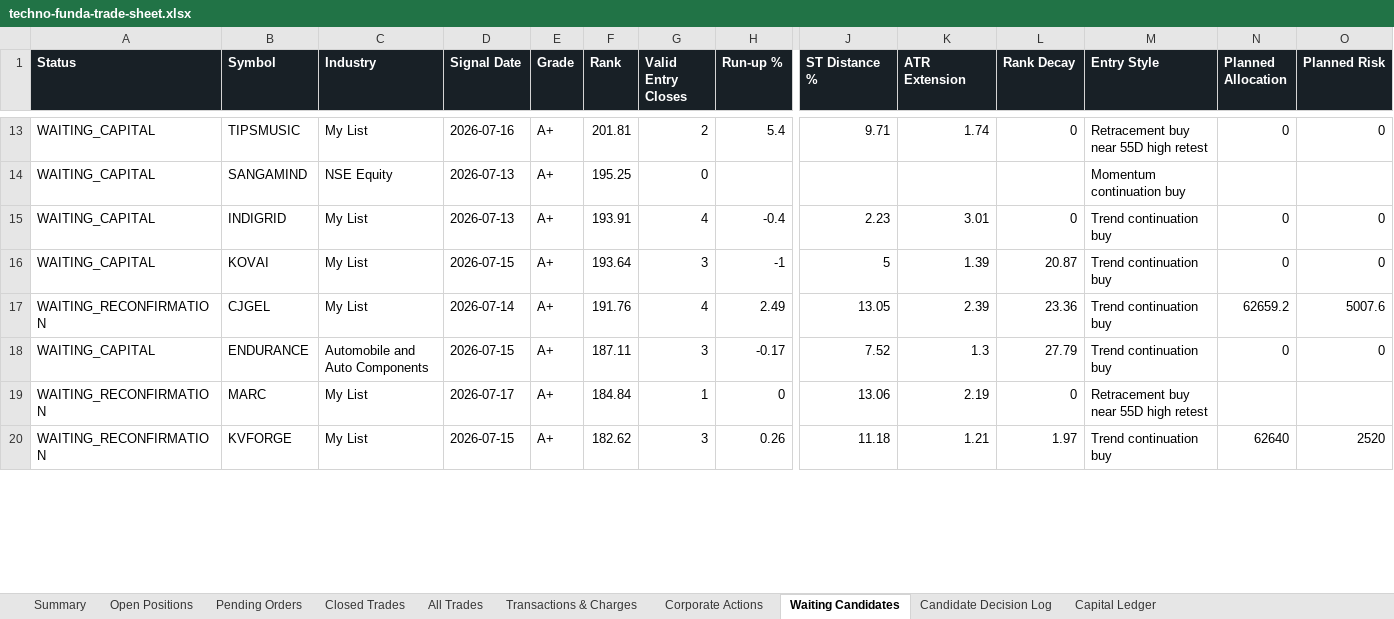
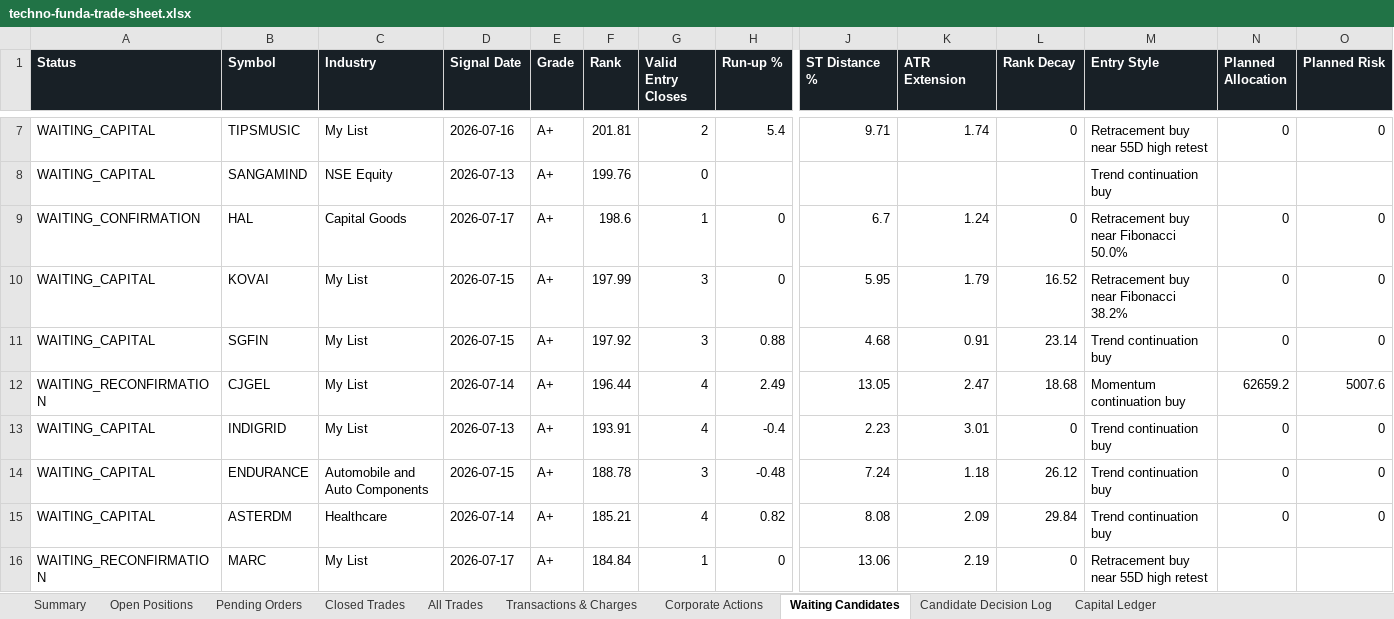
Before and after one commit to smit5927/techno-funda-screener, an Excel workbook: data/techno-funda-trade-sheet.xlsx, sheet Waiting Candidates, drawn as a sheet; only a part is shown, gaps mark what is left out; values as stored, in another font and other column widths than the file's, no borders; removed rows and columns are numbered as before the commit, all else as after; rows hold the shown columns only; the diff covers the shown part only; the diff names each change by its address in the sheet, - before the commit and + after, or states it on an @@ line.

```diff
--- a/data/techno-funda-trade-sheet.xlsx (sheet Waiting Candidates)
+++ b/data/techno-funda-trade-sheet.xlsx (sheet Waiting Candidates)
-F8 (Rank): 195.25
+F8 (Rank): 199.76
-M8 (Entry Style): Momentum continuation buy
+M8 (Entry Style): Trend continuation buy
+row 9: WAITING_CONFIRMATION | HAL | Capital Goods | 2026-07-17 | A+ | 198.6 | 1 | 0 | 6.7 | 1.24 | 0 | Retracement buy near Fibonacci 50.0% | 0 | 0
+row 10: WAITING_CAPITAL | KOVAI | My List | 2026-07-15 | A+ | 197.99 | 3 | 0 | 5.95 | 1.79 | 16.52 | Retracement buy near Fibonacci 38.2% | 0 | 0
+row 11: WAITING_CAPITAL | SGFIN | My List | 2026-07-15 | A+ | 197.92 | 3 | 0.88 | 4.68 | 0.91 | 23.14 | Trend continuation buy | 0 | 0
+row 12: WAITING_RECONFIRMATION | CJGEL | My List | 2026-07-14 | A+ | 196.44 | 4 | 2.49 | 13.05 | 2.47 | 18.68 | Momentum continuation buy | 62659.2 | 5007.6
-row 16: WAITING_CAPITAL | KOVAI | My List | 2026-07-15 | A+ | 193.64 | 3 | -1 | 5 | 1.39 | 20.87 | Trend continuation buy | 0 | 0
-row 17: WAITING_RECONFIRMATION | CJGEL | My List | 2026-07-14 | A+ | 191.76 | 4 | 2.49 | 13.05 | 2.39 | 23.36 | Trend continuation buy | 62659.2 | 5007.6
-F14 (Rank): 187.11
+F14 (Rank): 188.78
-H14 (Run-up %): -0.17
+H14 (Run-up %): -0.48
-J14 (ST Distance %): 7.52
+J14 (ST Distance %): 7.24
-K14 (ATR Extension): 1.3
+K14 (ATR Extension): 1.18
-L14 (Rank Decay): 27.79
+L14 (Rank Decay): 26.12
+row 15: WAITING_CAPITAL | ASTERDM | Healthcare | 2026-07-14 | A+ | 185.21 | 4 | 0.82 | 8.08 | 2.09 | 29.84 | Trend continuation buy | 0 | 0
-row 20: WAITING_RECONFIRMATION | KVFORGE | My List | 2026-07-15 | A+ | 182.62 | 3 | 0.26 | 11.18 | 1.21 | 1.97 | Trend continuation buy | 62640 | 2520
```
Also changed, not shown: 2 added rows, 11 removed rows and 23 edited cells elsewhere in this sheet, sheet All Trades, sheet Pending Orders, sheet Candidate Decision Log, sheet Open Positions, sheet Transactions & Charges, sheet Summary, 1 more sheet, 2 other files.
